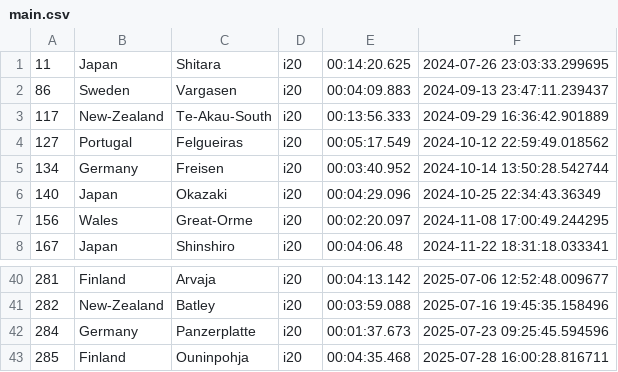
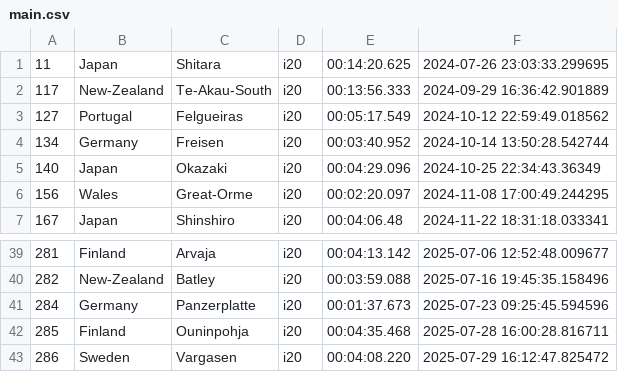
Before and after one commit to Mmathieus/rally-time-tracker, a CSV file: data/main.csv, drawn as a sheet; only a part is shown, gaps mark what is left out; removed rows and columns are numbered as before the commit, all else as after; the diff names each change by its address in the sheet, - before the commit and + after, or states it on an @@ line.

```diff
--- a/data/main.csv
+++ b/data/main.csv
-row 2: 86 | Sweden | Vargasen | i20 | 00:04:09.883 | 2024-09-13 23:47:11.239437
+row 43: 286 | Sweden | Vargasen | i20 | 00:04:08.220 | 2025-07-29 16:12:47.825472
```
Also changed, not shown: data/history.csv, 16 other files.
